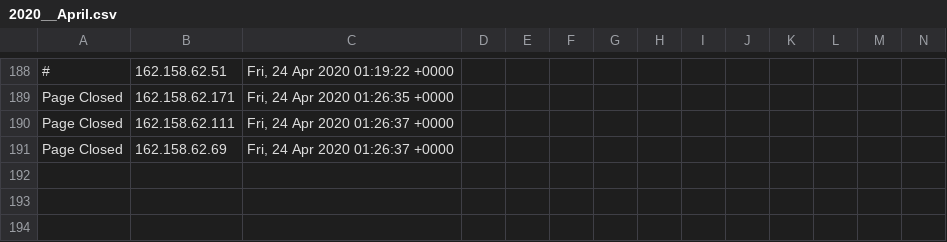
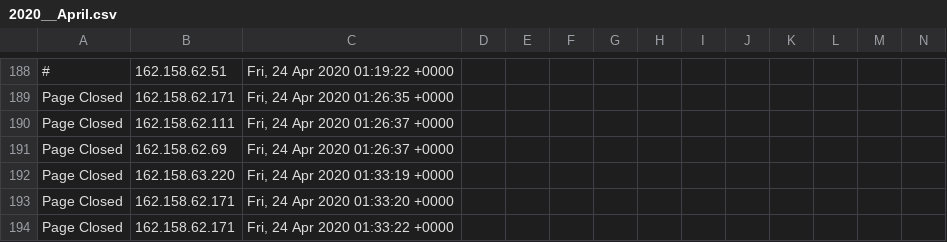
Before and after one commit to runacode/cliffsbodyshop.net, a CSV file: logs/2020__April.csv, drawn as a sheet; only a part is shown, gaps mark what is left out; rows hold the shown columns only; the diff names each change by its address in the sheet, - before the commit and + after, or states it on an @@ line.

Commit message:
Site Editor Update

```diff
--- a/logs/2020__April.csv
+++ b/logs/2020__April.csv
+row 192: Page Closed | 162.158.63.220 | Fri, 24 Apr 2020 01:33:19 +0000
+row 193: Page Closed | 162.158.62.171 | Fri, 24 Apr 2020 01:33:20 +0000
+row 194: Page Closed | 162.158.62.171 | Fri, 24 Apr 2020 01:33:22 +0000
```
